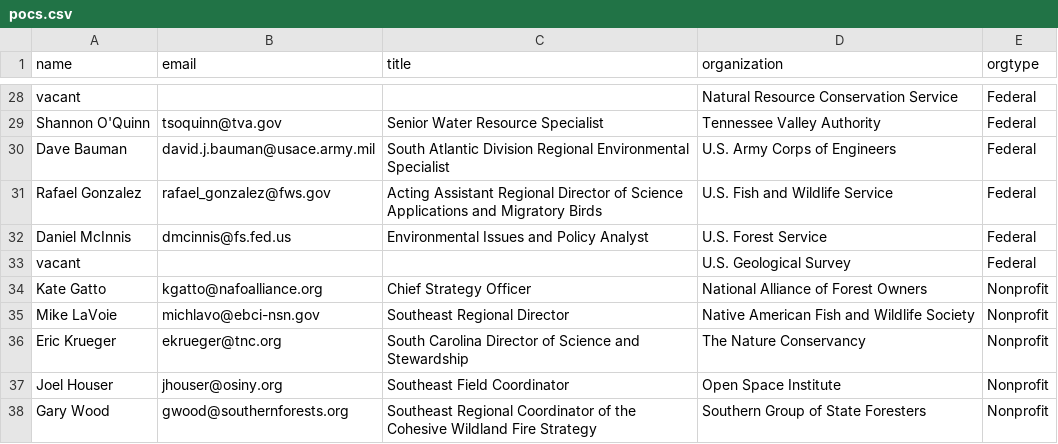
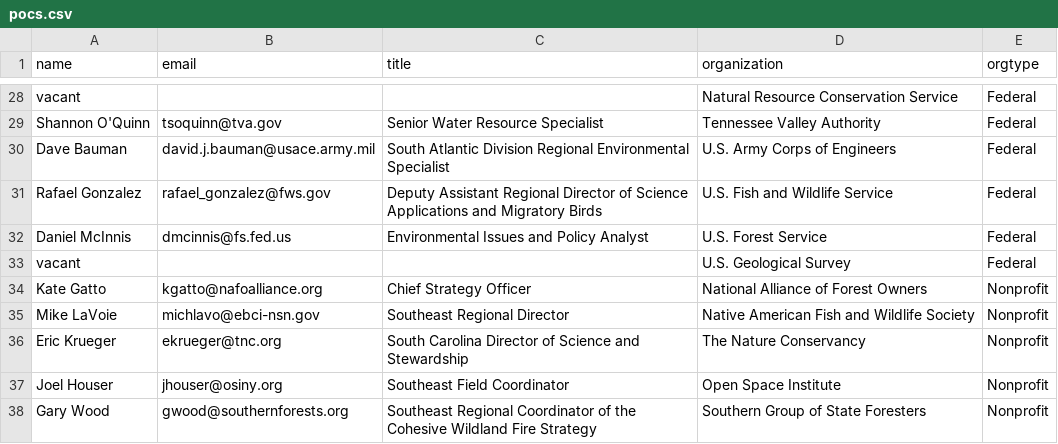
Before and after one commit to USFWS/secas, a CSV file: src/routes/committees/pocs.csv, drawn as a sheet; only a part is shown, gaps mark what is left out.

Commit message:
update Rafa's job title

```diff
--- a/src/routes/committees/pocs.csv
+++ b/src/routes/committees/pocs.csv
@@ -30,3 +30,3 @@ name,email,title,organization,orgtype
 "Dave Bauman","david.j.bauman@usace.army.mil","South Atlantic Division Regional Environmental Specialist","U.S. Army Corps of Engineers",Federal
-"Rafael Gonzalez","rafael_gonzalez@fws.gov","Acting Assistant Regional Director of Science Applications and Migratory Birds","U.S. Fish and Wildlife Service",Federal
+"Rafael Gonzalez","rafael_gonzalez@fws.gov","Deputy Assistant Regional Director of Science Applications and Migratory Birds","U.S. Fish and Wildlife Service",Federal
 "Daniel McInnis","dmcinnis@fs.fed.us","Environmental Issues and Policy Analyst","U.S. Forest Service",Federal
```
